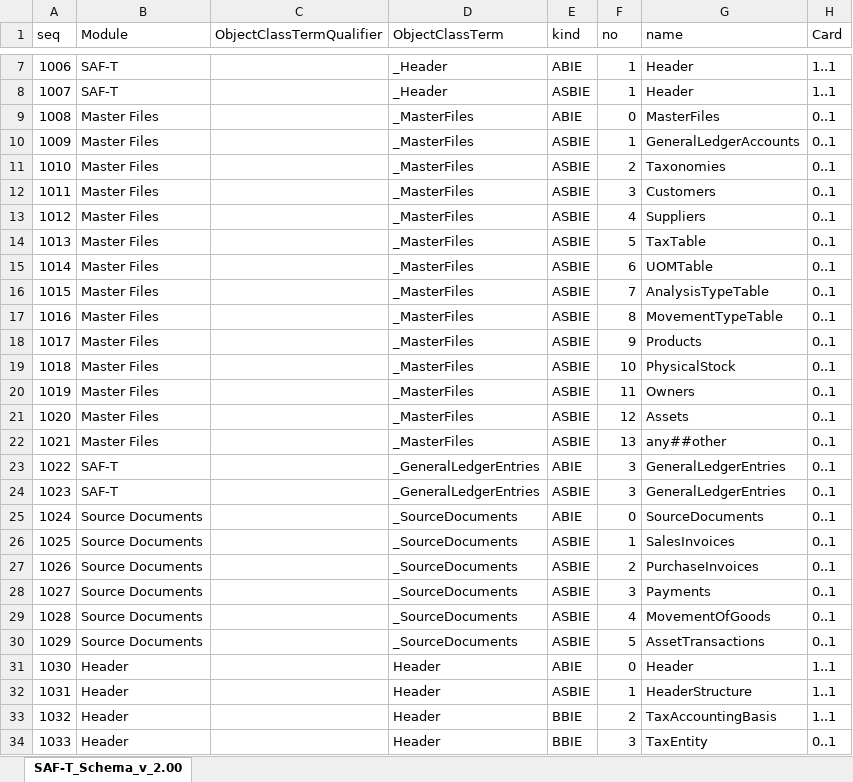
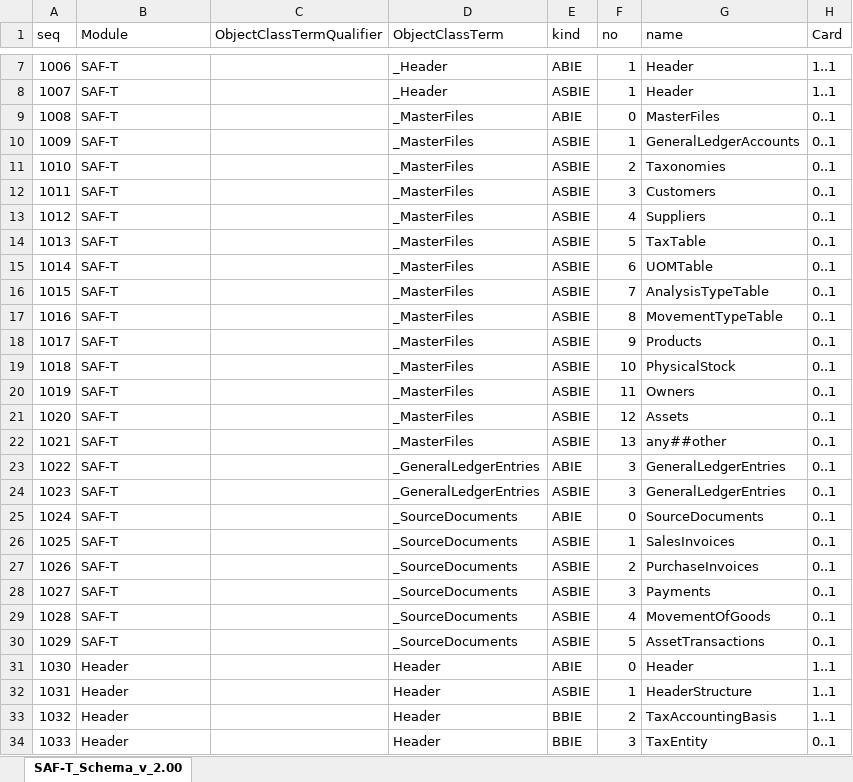
Before and after one commit to pontsoleil/Standard_Formats, an Excel workbook: data/SAF-T/SAF-T_Schema_v_2.00.xlsx, sheet SAF-T_Schema_v_2.00, drawn as a sheet; only a part is shown, gaps mark what is left out; values as stored, in another font and other column widths than the file's, no borders; conditional formats not drawn; the diff names each change by its address in the sheet, - before the commit and + after, or states it on an @@ line.

```diff
--- a/data/SAF-T/SAF-T_Schema_v_2.00.xlsx (sheet SAF-T_Schema_v_2.00)
+++ b/data/SAF-T/SAF-T_Schema_v_2.00.xlsx (sheet SAF-T_Schema_v_2.00)
-B9:B22 (Module): Master Files
+B9:B22 (Module): SAF-T
-B25:B30 (Module): Source Documents
+B25:B30 (Module): SAF-T
```
Also changed, not shown: 1 other file.
